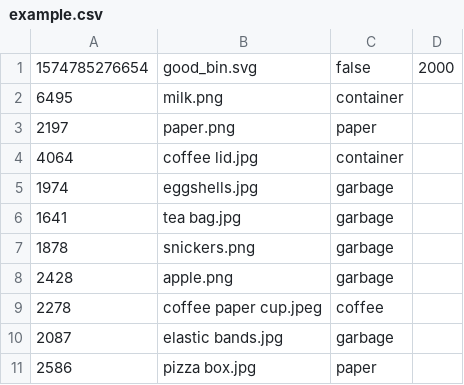
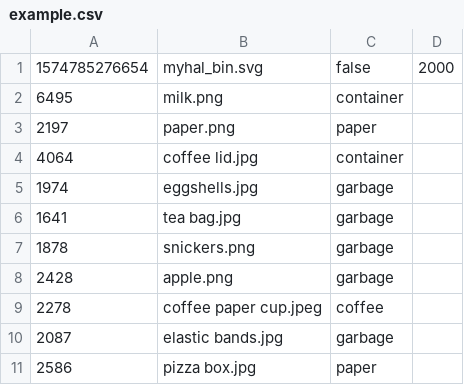
Before and after one commit to staadecker/praxis, a CSV file: analysis/example.csv, drawn as a sheet.

```diff
--- a/analysis/example.csv
+++ b/analysis/example.csv
@@ -1,2 +1,2 @@
-1574785276654,good_bin.svg,false,2000
+1574785276654,myhal_bin.svg,false,2000
 6495,milk.png,container
```
Also changed, not shown: 4 other files.
